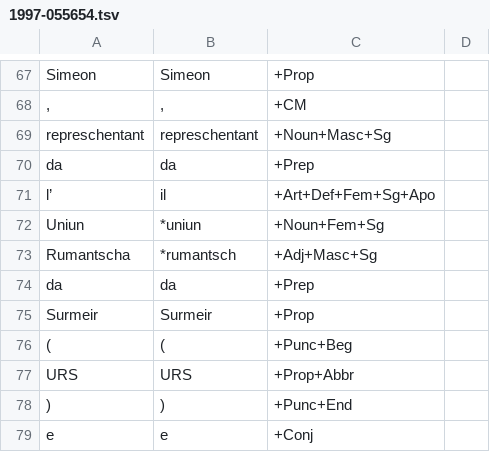
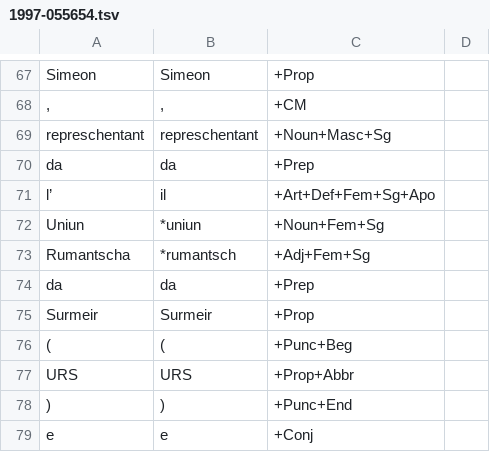
Before and after one commit to simon-clematide/rumantsch-grischun, a TSV file: crf-morphological-analyzer/train/rmquotidiana/1997-055654.tsv, drawn as a sheet; only a part is shown, gaps mark what is left out.

Commit message:
Update 1997-055654.tsv

```diff
--- a/crf-morphological-analyzer/train/rmquotidiana/1997-055654.tsv
+++ b/crf-morphological-analyzer/train/rmquotidiana/1997-055654.tsv
@@ -72,3 +72,3 @@ l’	il	+Art+Def+Fem+Sg+Apo
 Uniun	*uniun	+Noun+Fem+Sg
-Rumantscha	*rumantsch	+Adj+Masc+Sg
+Rumantscha	*rumantsch	+Adj+Fem+Sg
 da	da	+Prep
```
